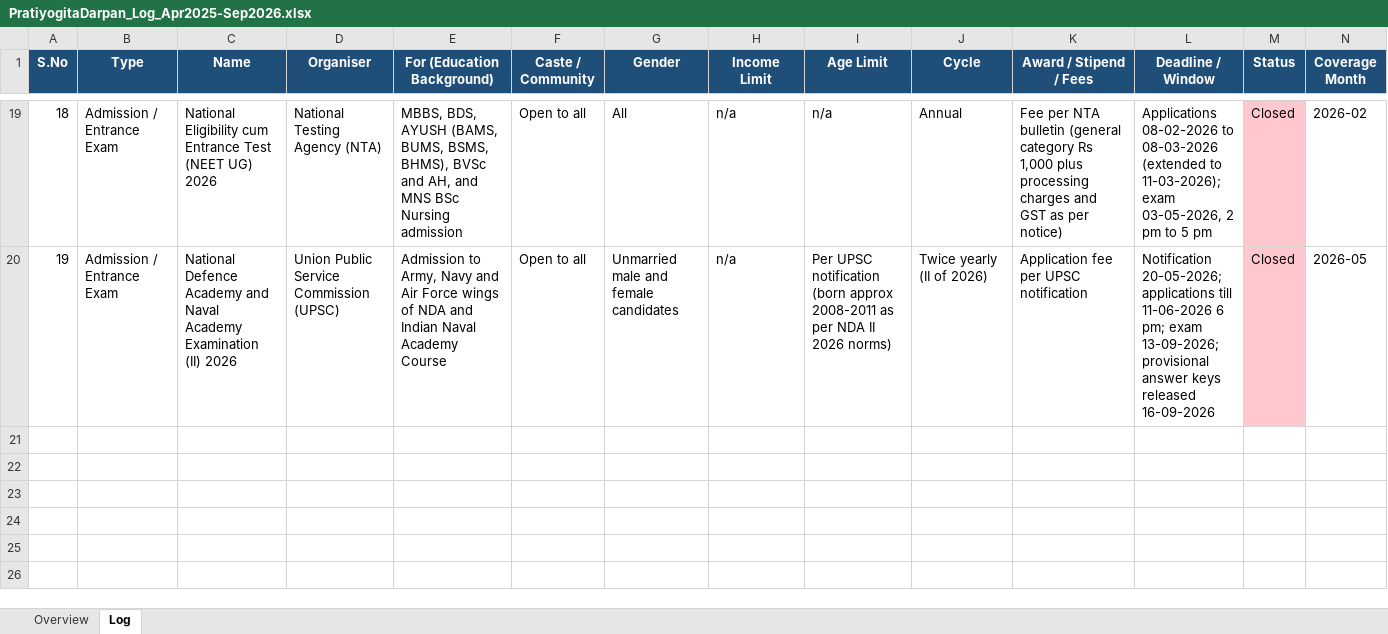
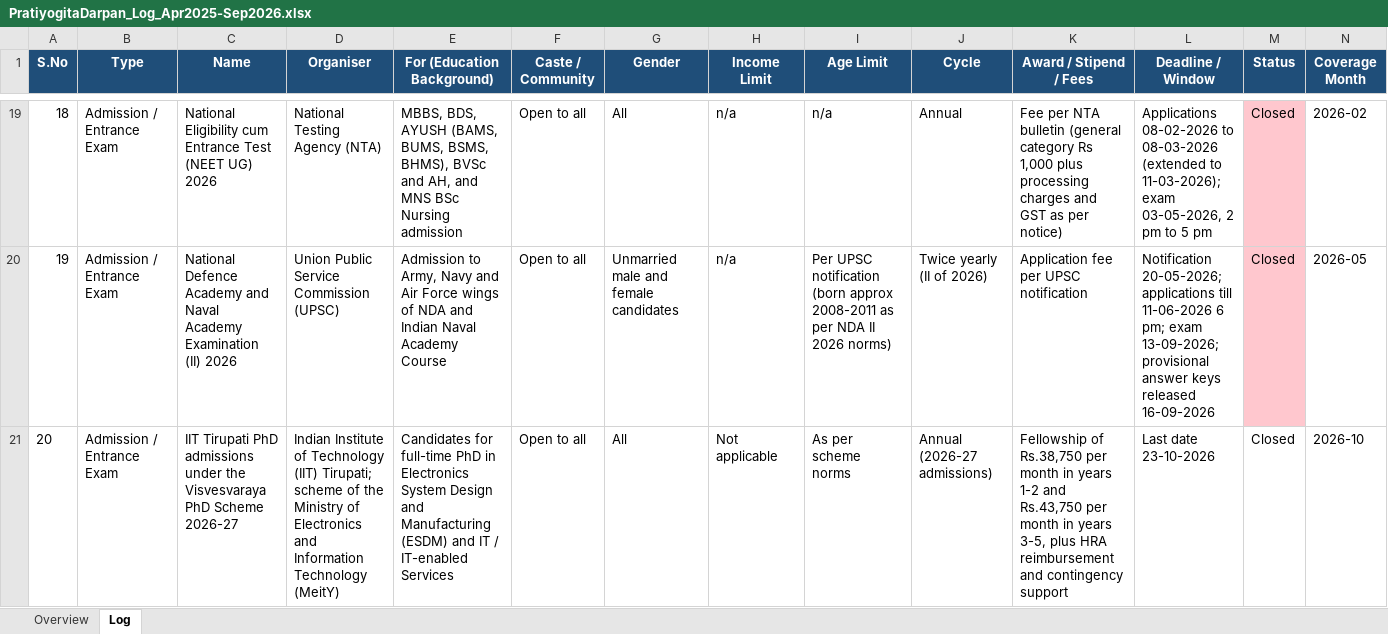
Before and after one commit to ArjunTheUnique/opportunity-tracker, an Excel workbook: career-magazines/PratiyogitaDarpan_Log_Apr2025-Sep2026.xlsx, sheet Log, drawn as a sheet; only a part is shown, gaps mark what is left out; values as stored, in another font and other column widths than the file's, no borders; charts and pictures not drawn; rows hold the shown columns only; the diff names each change by its address in the sheet, - before the commit and + after, or states it on an @@ line.

```diff
--- a/career-magazines/PratiyogitaDarpan_Log_Apr2025-Sep2026.xlsx (sheet Log)
+++ b/career-magazines/PratiyogitaDarpan_Log_Apr2025-Sep2026.xlsx (sheet Log)
+row 21: 20 | Admission / Entrance Exam | IIT Tirupati PhD admissions under the Visvesvaraya PhD Scheme 2026-27 | Indian Institute of Technology (IIT) Tirupati; scheme of the Ministry of Electronics and Information Technology (MeitY) | Candidates for full-time PhD in Electronics System Design and Manufacturing (ESDM) and IT / IT-enabled Services | Open to all | All | Not applicable | As per scheme norms | Annual (2026-27 admissions) | Fellowship of Rs.38,750 per month in years 1-2 and Rs.43,750 per month in years 3-5, plus HRA reimbursement and contingency support | Last date 23-10-2026 | Closed | 2026-10
```
Also changed, not shown: sheet Overview, charts or pictures, career-magazines/EmploymentNews_Log_Apr2025-Sep2026.xlsx, live-exam-notifications/Live_Exam_Notifications.xlsx, 5 other files.
